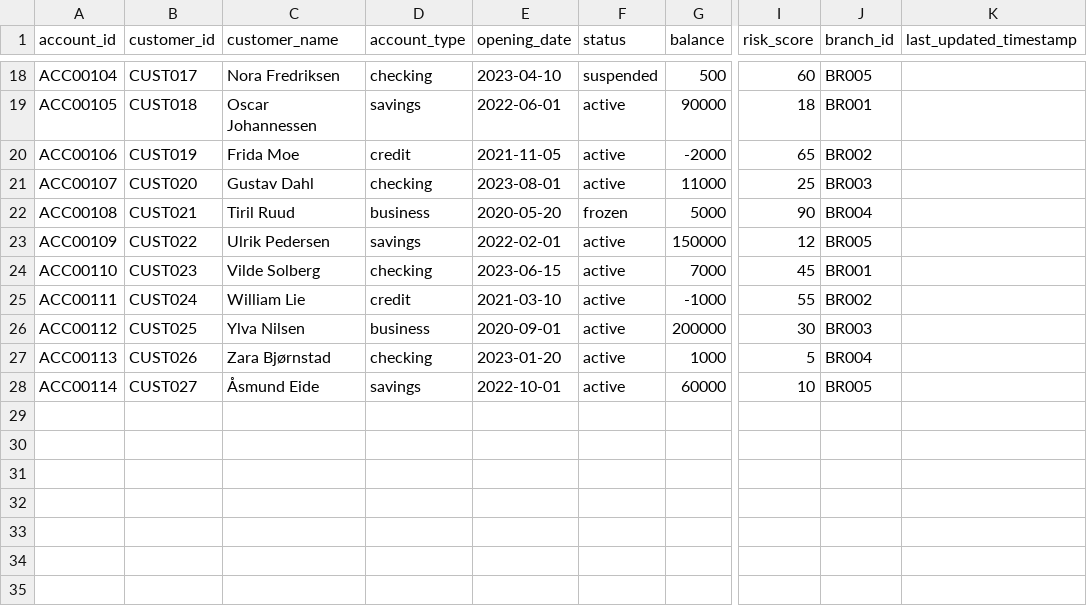
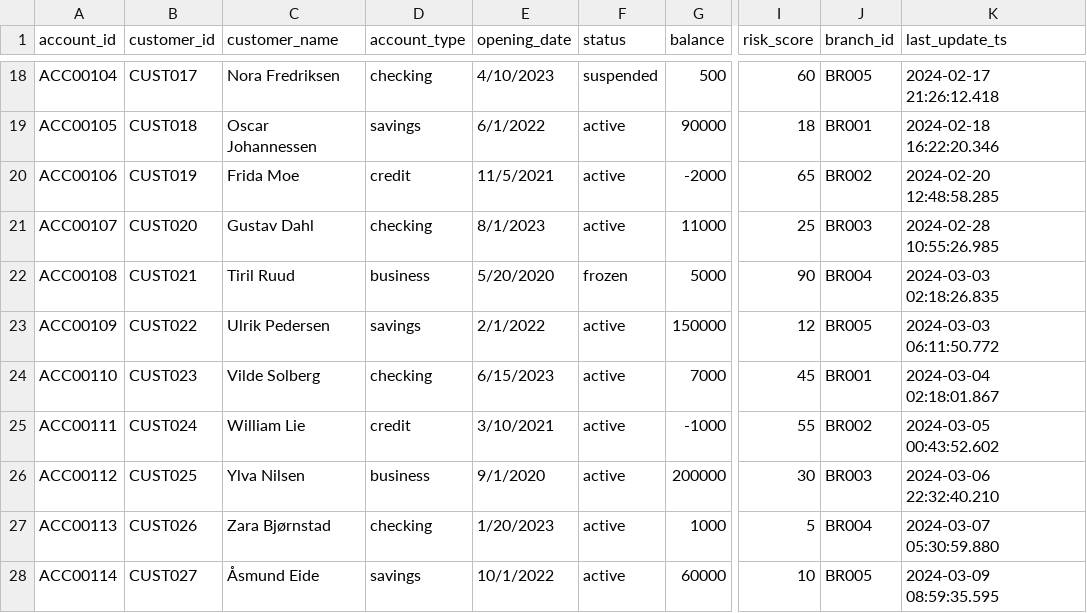
Before and after one commit to cndnoba/noba_de_case_data, a CSV file: data/accounts.csv, drawn as a sheet; only a part is shown, gaps mark what is left out; the diff covers the shown part only; the diff names each change by its address in the sheet, - before the commit and + after, or states it on an @@ line.

```diff
--- a/data/accounts.csv
+++ b/data/accounts.csv
-K1: last_updated_timestamp
+K1: last_update_ts
-E18 (opening_date): 2023-04-10
+E18 (opening_date): 4/10/2023
-K18 (last_update_ts): (empty)
+K18 (last_update_ts): 2024-02-17 21:26:12.418
-E19 (opening_date): 2022-06-01
+E19 (opening_date): 6/1/2022
-K19 (last_update_ts): (empty)
+K19 (last_update_ts): 2024-02-18 16:22:20.346
-E20 (opening_date): 2021-11-05
+E20 (opening_date): 11/5/2021
-K20 (last_update_ts): (empty)
+K20 (last_update_ts): 2024-02-20 12:48:58.285
-E21 (opening_date): 2023-08-01
+E21 (opening_date): 8/1/2023
-K21 (last_update_ts): (empty)
+K21 (last_update_ts): 2024-02-28 10:55:26.985
-E22 (opening_date): 2020-05-20
+E22 (opening_date): 5/20/2020
-K22 (last_update_ts): (empty)
+K22 (last_update_ts): 2024-03-03 02:18:26.835
-E23 (opening_date): 2022-02-01
+E23 (opening_date): 2/1/2022
-K23 (last_update_ts): (empty)
+K23 (last_update_ts): 2024-03-03 06:11:50.772
-E24 (opening_date): 2023-06-15
+E24 (opening_date): 6/15/2023
-K24 (last_update_ts): (empty)
+K24 (last_update_ts): 2024-03-04 02:18:01.867
-E25 (opening_date): 2021-03-10
+E25 (opening_date): 3/10/2021
-K25 (last_update_ts): (empty)
+K25 (last_update_ts): 2024-03-05 00:43:52.602
-E26 (opening_date): 2020-09-01
+E26 (opening_date): 9/1/2020
-K26 (last_update_ts): (empty)
+K26 (last_update_ts): 2024-03-06 22:32:40.210
-E27 (opening_date): 2023-01-20
+E27 (opening_date): 1/20/2023
-K27 (last_update_ts): (empty)
+K27 (last_update_ts): 2024-03-07 05:30:59.880
-E28 (opening_date): 2022-10-01
+E28 (opening_date): 10/1/2022
-K28 (last_update_ts): (empty)
+K28 (last_update_ts): 2024-03-09 08:59:35.595
```
Also changed, not shown: 32 edited cells elsewhere in this file, data/merchants.csv.
